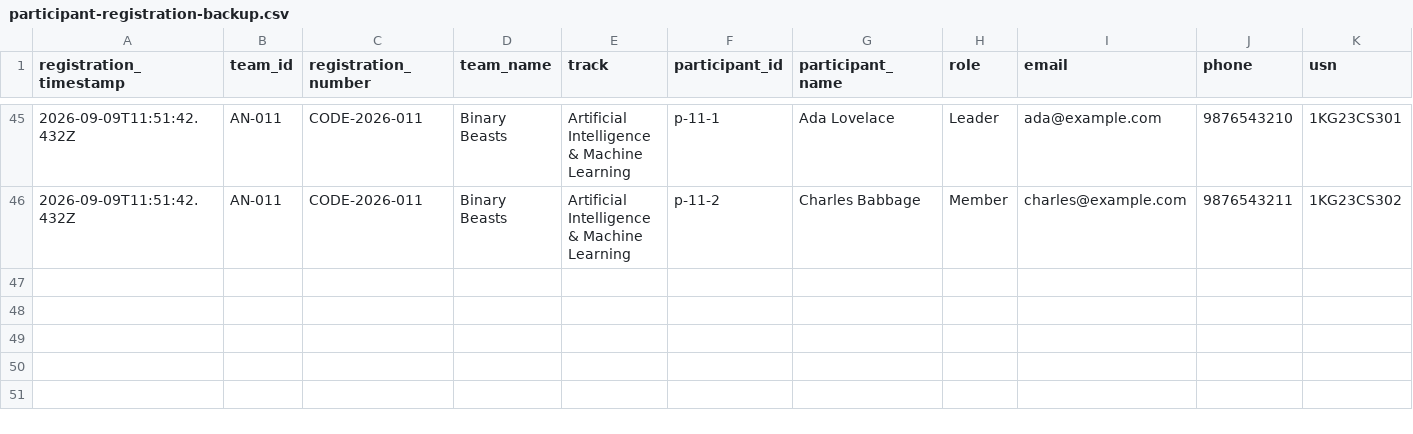
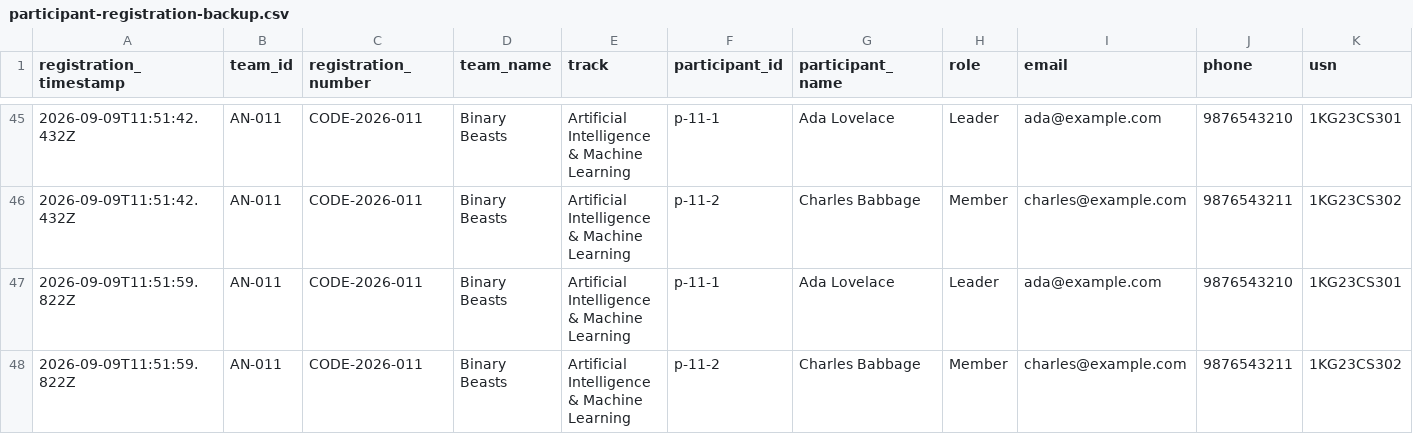
Before and after one commit to anirudhadg04/dih, a CSV file: backups/participant-registration-backup.csv, drawn as a sheet; only a part is shown, gaps mark what is left out; rows hold the shown columns only; the diff names each change by its address in the sheet, - before the commit and + after, or states it on an @@ line.

Commit message:
Update participant backup after AN-011

```diff
--- a/backups/participant-registration-backup.csv
+++ b/backups/participant-registration-backup.csv
+row 47: 2026-09-09T11:51:59.822Z | AN-011 | CODE-2026-011 | Binary Beasts | Artificial Intelligence & Machine Learning | p-11-1 | Ada Lovelace | Leader | ada@example.com | 9876543210 | 1KG23CS301
+row 48: 2026-09-09T11:51:59.822Z | AN-011 | CODE-2026-011 | Binary Beasts | Artificial Intelligence & Machine Learning | p-11-2 | Charles Babbage | Member | charles@example.com | 9876543211 | 1KG23CS302
```
